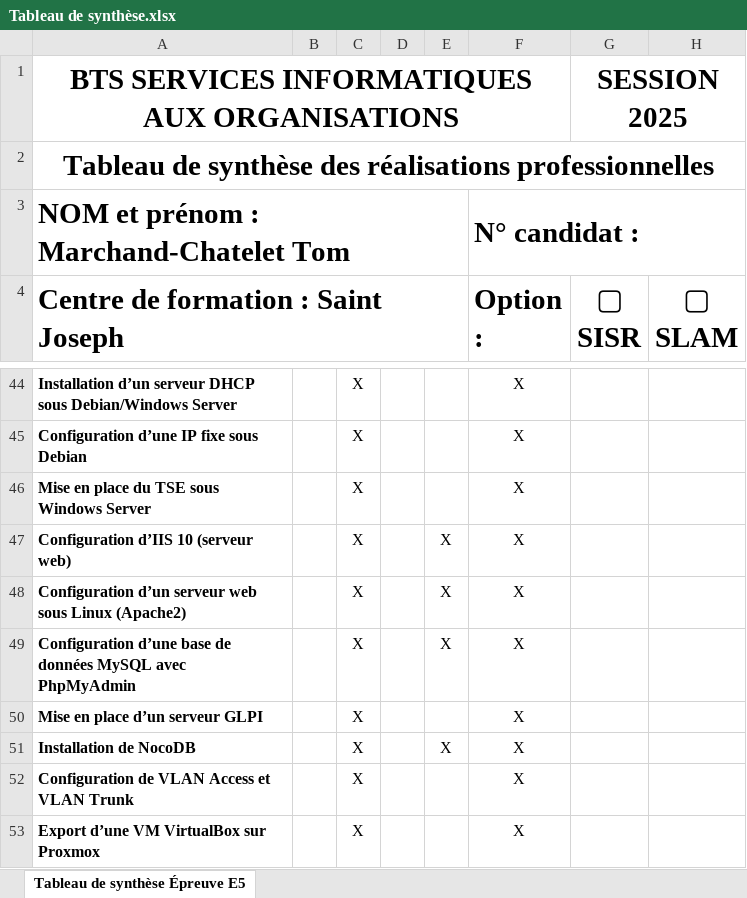
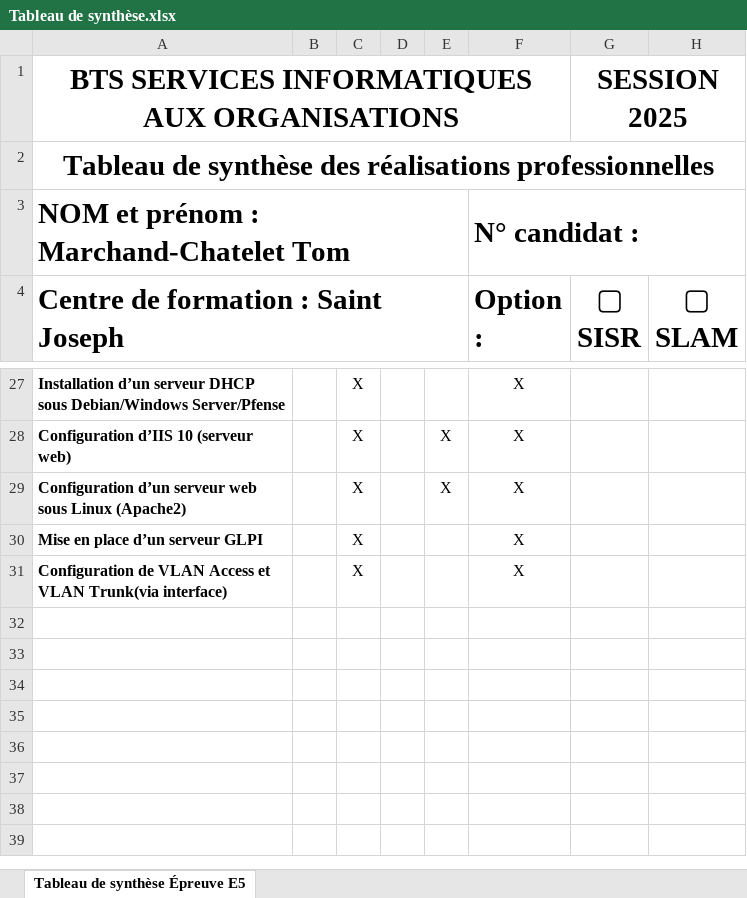
Before and after one commit to Tomcd76/PortfolioSaintJo, an Excel workbook: assets/docs/Tableau de synthèse.xlsx, sheet Tableau de synthèse Épreuve E5, drawn as a sheet; only a part is shown, gaps mark what is left out; values as stored, in another font and other column widths than the file's, no borders; charts and pictures not drawn; removed rows and columns are numbered as before the commit, all else as after; the diff covers the shown part only; the diff names each change by its address in the sheet, - before the commit and + after, or states it on an @@ line.

```diff
--- a/assets/docs/Tableau de synthèse.xlsx (sheet Tableau de synthèse Épreuve E5)
+++ b/assets/docs/Tableau de synthèse.xlsx (sheet Tableau de synthèse Épreuve E5)
-A27: …sous Debian/Windows Server
+A27: …sous Debian/Windows Server/Pfense
-row 45: Configuration d’une IP fixe sous Debian |  | X |  |  | X
-row 46: Mise en place du TSE sous Windows Server |  | X |  |  | X
-row 49: Configuration d’une base de données MySQL avec PhpMyAdmin |  | X |  | X | X
-row 51: Installation de NocoDB |  | X |  | X | X
-A31: …et VLAN Trunk
+A31: …et VLAN Trunk(via interface)
-row 53: Export d’une VM VirtualBox sur Proxmox |  | X |  |  | X
```
Also changed, not shown: 17 removed rows and 7 edited cells elsewhere in this sheet, assets/img/Tableau de synthèse.xlsx, 20 other files.
